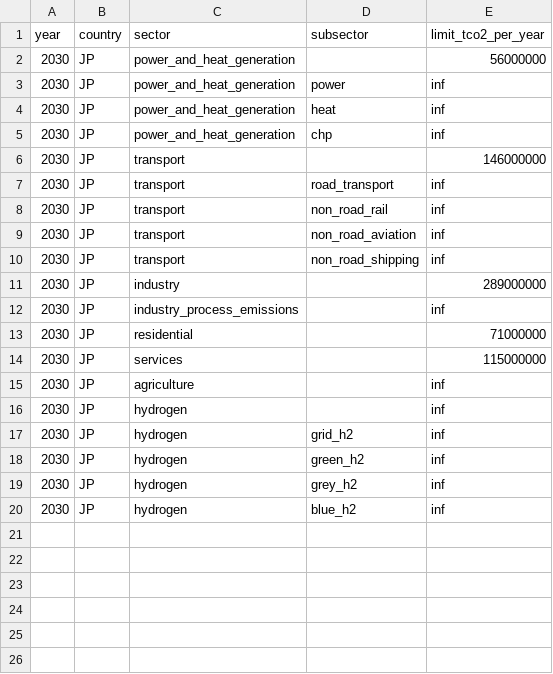
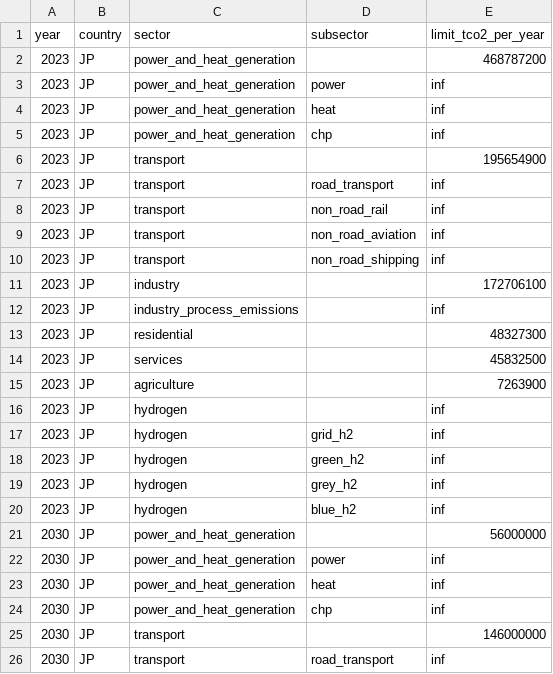
Before and after one commit to open-energy-transition/pypsa-earth-kinetics, a CSV file: configs/policy/co2_sector_limits_jp_gw_plan2025.csv, drawn as a sheet; only a part is shown; the shorter side is filled out with more unchanged rows.

Commit message:
Include 2023 constraints in the policy files for future years

```diff
--- a/configs/policy/co2_sector_limits_jp_gw_plan2025.csv
+++ b/configs/policy/co2_sector_limits_jp_gw_plan2025.csv
@@ -1,2 +1,21 @@
 year,country,sector,subsector,limit_tco2_per_year
+2023,JP,power_and_heat_generation,,468787200
+2023,JP,power_and_heat_generation,power,inf
+2023,JP,power_and_heat_generation,heat,inf
+2023,JP,power_and_heat_generation,chp,inf
+2023,JP,transport,,195654900
+2023,JP,transport,road_transport,inf
+2023,JP,transport,non_road_rail,inf
+2023,JP,transport,non_road_aviation,inf
+2023,JP,transport,non_road_shipping,inf
+2023,JP,industry,,172706100
+2023,JP,industry_process_emissions,,inf
+2023,JP,residential,,48327300
+2023,JP,services,,45832500
+2023,JP,agriculture,,7263900
+2023,JP,hydrogen,,inf
+2023,JP,hydrogen,grid_h2,inf
+2023,JP,hydrogen,green_h2,inf
+2023,JP,hydrogen,grey_h2,inf
+2023,JP,hydrogen,blue_h2,inf
 2030,JP,power_and_heat_generation,,56000000
```
Also changed, not shown: configs/policy/co2_sector_limits_jp_indc2015.csv, 1 other file.
